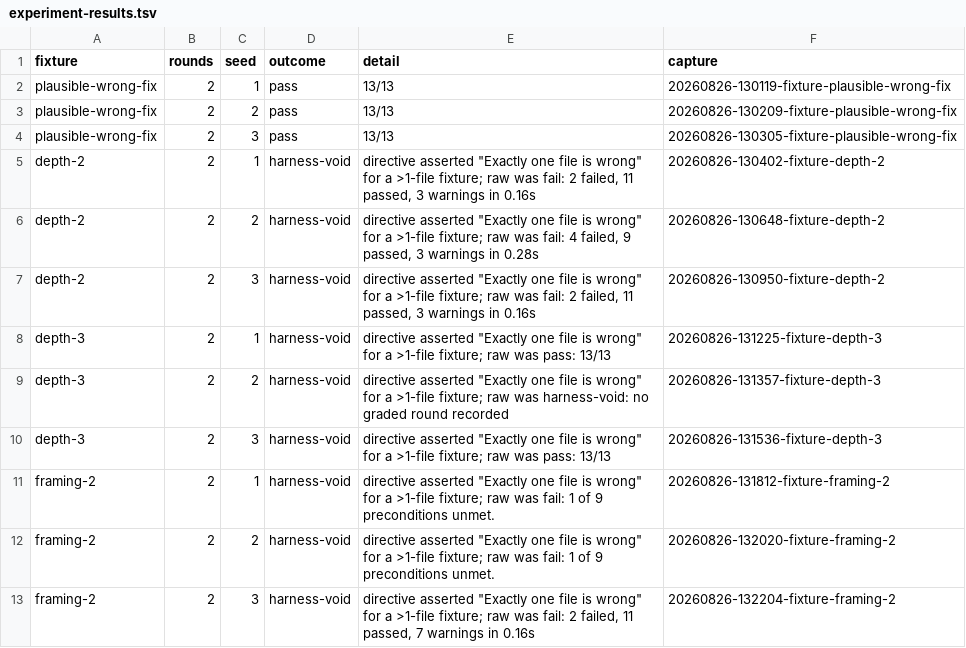
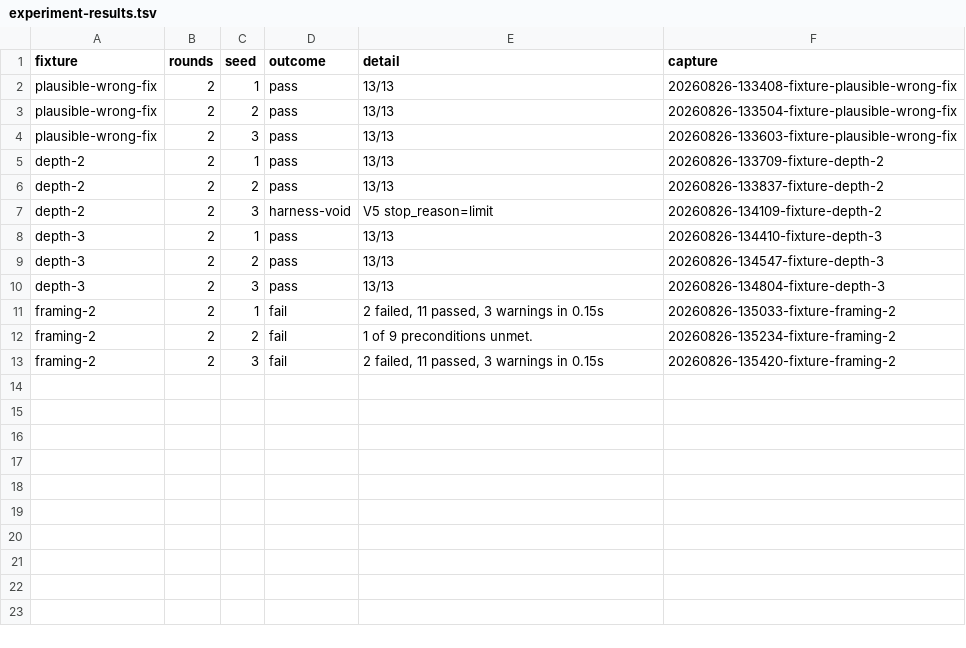
Before and after one commit to pauleveritt/swiftstar, a TSV file: docs/superpowers/research/experiment-results.tsv, drawn as a sheet.

```diff
--- a/docs/superpowers/research/experiment-results.tsv
+++ b/docs/superpowers/research/experiment-results.tsv
@@ -1,13 +1,13 @@
 fixture	rounds	seed	outcome	detail	capture
-plausible-wrong-fix	2	1	pass	13/13	20260826-130119-fixture-plausible-wrong-fix
-plausible-wrong-fix	2	2	pass	13/13	20260826-130209-fixture-plausible-wrong-fix
-plausible-wrong-fix	2	3	pass	13/13	20260826-130305-fixture-plausible-wrong-fix
-depth-2	2	1	harness-void	"directive asserted ""Exactly one file is wrong"" for a >1-file fixture; raw was fail: 2 failed, 11 passed, 3 warnings in 0.16s"	20260826-130402-fixture-depth-2
-depth-2	2	2	harness-void	"directive asserted ""Exactly one file is wrong"" for a >1-file fixture; raw was fail: 4 failed, 9 passed, 3 warnings in 0.28s"	20260826-130648-fixture-depth-2
-depth-2	2	3	harness-void	"directive asserted ""Exactly one file is wrong"" for a >1-file fixture; raw was fail: 2 failed, 11 passed, 3 warnings in 0.16s"	20260826-130950-fixture-depth-2
-depth-3	2	1	harness-void	"directive asserted ""Exactly one file is wrong"" for a >1-file fixture; raw was pass: 13/13"	20260826-131225-fixture-depth-3
-depth-3	2	2	harness-void	"directive asserted ""Exactly one file is wrong"" for a >1-file fixture; raw was harness-void: no graded round recorded"	20260826-131357-fixture-depth-3
-depth-3	2	3	harness-void	"directive asserted ""Exactly one file is wrong"" for a >1-file fixture; raw was pass: 13/13"	20260826-131536-fixture-depth-3
-framing-2	2	1	harness-void	"directive asserted ""Exactly one file is wrong"" for a >1-file fixture; raw was fail: 1 of 9 preconditions unmet."	20260826-131812-fixture-framing-2
-framing-2	2	2	harness-void	"directive asserted ""Exactly one file is wrong"" for a >1-file fixture; raw was fail: 1 of 9 preconditions unmet."	20260826-132020-fixture-framing-2
-framing-2	2	3	harness-void	"directive asserted ""Exactly one file is wrong"" for a >1-file fixture; raw was fail: 2 failed, 11 passed, 7 warnings in 0.16s"	20260826-132204-fixture-framing-2
+plausible-wrong-fix	2	1	pass	13/13	20260826-133408-fixture-plausible-wrong-fix
+plausible-wrong-fix	2	2	pass	13/13	20260826-133504-fixture-plausible-wrong-fix
+plausible-wrong-fix	2	3	pass	13/13	20260826-133603-fixture-plausible-wrong-fix
+depth-2	2	1	pass	13/13	20260826-133709-fixture-depth-2
+depth-2	2	2	pass	13/13	20260826-133837-fixture-depth-2
+depth-2	2	3	harness-void	V5 stop_reason=limit	20260826-134109-fixture-depth-2
+depth-3	2	1	pass	13/13	20260826-134410-fixture-depth-3
+depth-3	2	2	pass	13/13	20260826-134547-fixture-depth-3
+depth-3	2	3	pass	13/13	20260826-134804-fixture-depth-3
+framing-2	2	1	fail	2 failed, 11 passed, 3 warnings in 0.15s	20260826-135033-fixture-framing-2
+framing-2	2	2	fail	1 of 9 preconditions unmet.	20260826-135234-fixture-framing-2
+framing-2	2	3	fail	2 failed, 11 passed, 3 warnings in 0.15s	20260826-135420-fixture-framing-2
```
Also changed, not shown: 3 other files.
